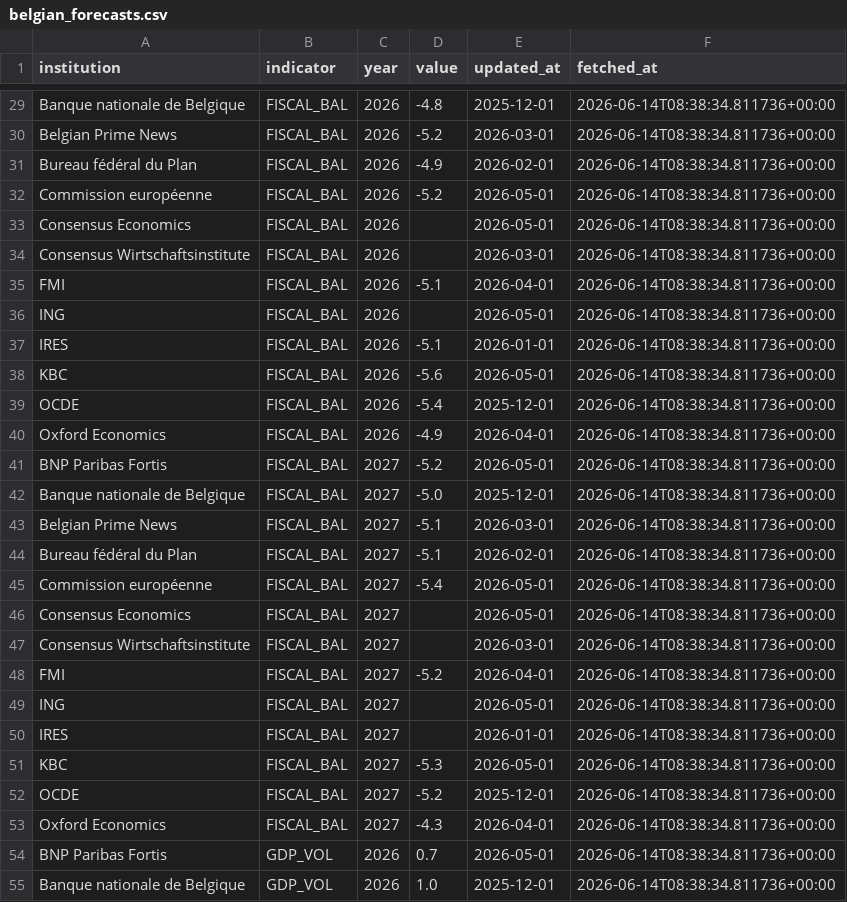
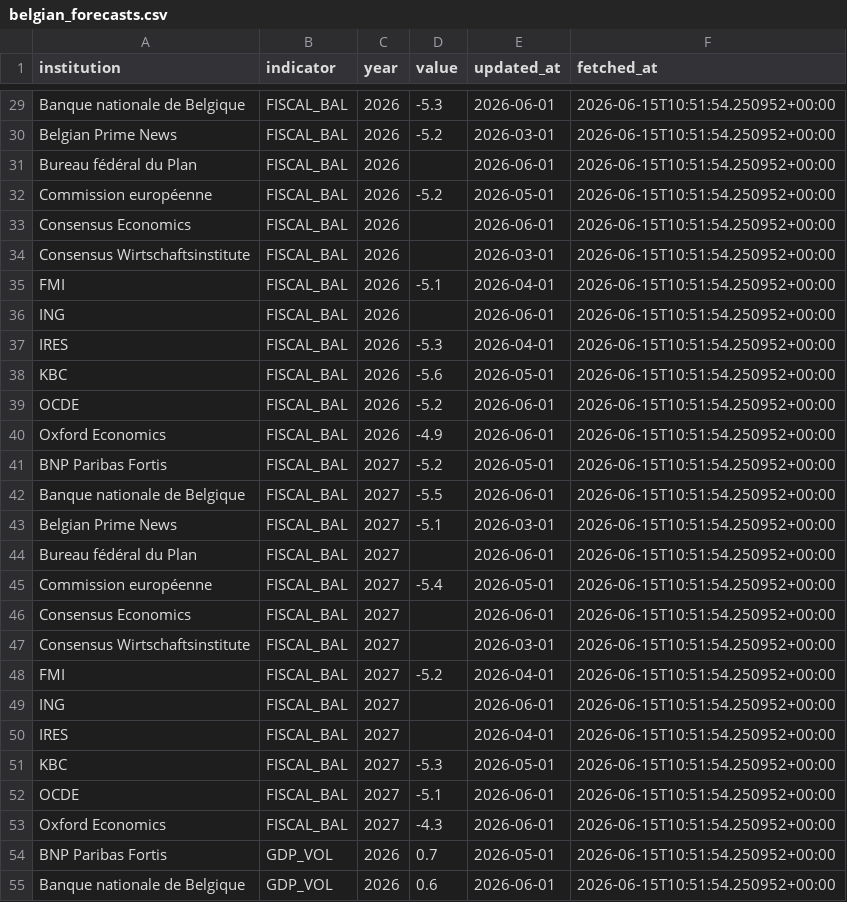
Before and after one commit to mdruszcz/belgian-macro-pipeline, a CSV file: data/belgian_forecasts.csv, drawn as a sheet; only a part is shown, gaps mark what is left out; the diff covers the shown part only; the diff names each change by its address in the sheet, - before the commit and + after, or states it on an @@ line.

```diff
--- a/data/belgian_forecasts.csv
+++ b/data/belgian_forecasts.csv
-D29 (value): -4.8
+D29 (value): -5.3
-E29 (updated_at): 2025-12-01
+E29 (updated_at): 2026-06-01
-F29:F55 (fetched_at): 2026-06-14T08:38:34.811736+00:00
+F29:F55 (fetched_at): 2026-06-15T10:51:54.250952+00:00
-D31 (value): -4.9
+D31 (value): (empty)
-E31 (updated_at): 2026-02-01
+E31 (updated_at): 2026-06-01
-E33 (updated_at): 2026-05-01
+E33 (updated_at): 2026-06-01
-E36 (updated_at): 2026-05-01
+E36 (updated_at): 2026-06-01
-D37 (value): -5.1
+D37 (value): -5.3
-E37 (updated_at): 2026-01-01
+E37 (updated_at): 2026-04-01
-D39 (value): -5.4
+D39 (value): -5.2
-E39 (updated_at): 2025-12-01
+E39 (updated_at): 2026-06-01
-E40 (updated_at): 2026-04-01
+E40 (updated_at): 2026-06-01
-D42 (value): -5.0
+D42 (value): -5.5
-E42 (updated_at): 2025-12-01
+E42 (updated_at): 2026-06-01
-D44 (value): -5.1
+D44 (value): (empty)
-E44 (updated_at): 2026-02-01
+E44 (updated_at): 2026-06-01
-E46 (updated_at): 2026-05-01
+E46 (updated_at): 2026-06-01
-E49 (updated_at): 2026-05-01
+E49 (updated_at): 2026-06-01
-E50 (updated_at): 2026-01-01
+E50 (updated_at): 2026-04-01
-D52 (value): -5.2
+D52 (value): -5.1
-E52 (updated_at): 2025-12-01
+E52 (updated_at): 2026-06-01
-E53 (updated_at): 2026-04-01
+E53 (updated_at): 2026-06-01
-D55 (value): 1.0
+D55 (value): 0.6
-E55 (updated_at): 2025-12-01
+E55 (updated_at): 2026-06-01
```
Also changed, not shown: 99 edited cells elsewhere in this file, data/belgian_macro_export.csv, 2 other files.
